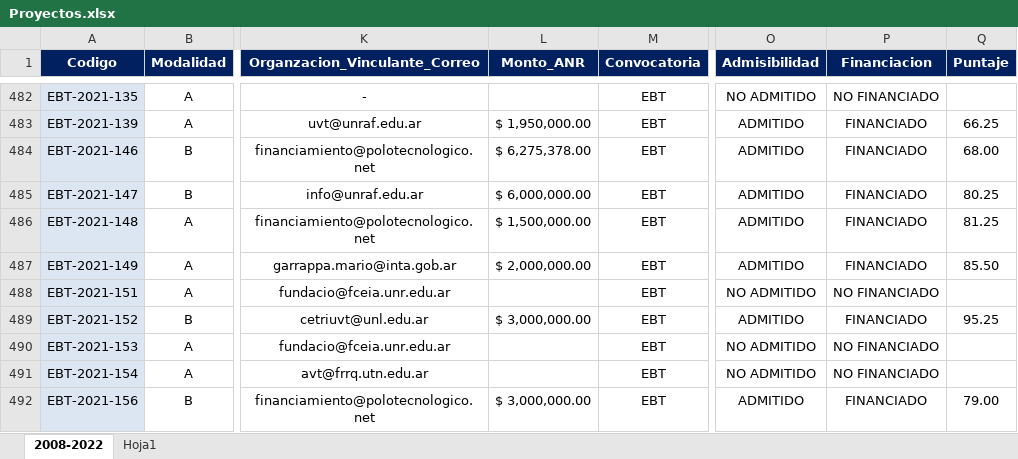
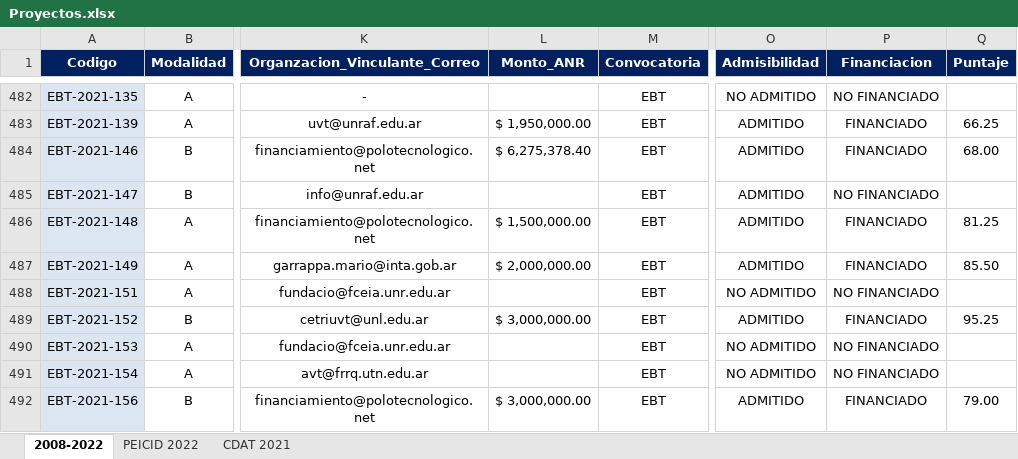
Before and after one commit to maty670/BaseDeDatos, an Excel workbook: TABLAS EXCEL/Proyectos/Proyectos.xlsx, sheet 2008-2022, drawn as a sheet; only a part is shown, gaps mark what is left out; values as stored, in another font and other column widths than the file's, no borders; conditional formats not drawn; the diff names each change by its address in the sheet, - before the commit and + after, or states it on an @@ line.

```diff
--- a/TABLAS EXCEL/Proyectos/Proyectos.xlsx (sheet 2008-2022)
+++ b/TABLAS EXCEL/Proyectos/Proyectos.xlsx (sheet 2008-2022)
-sheet tab: Hoja1
+sheet tab: PEICID 2022
+sheet tab: CDAT 2021
-L484 (Monto_ANR): $ 6,275,378.00
+L484 (Monto_ANR): $ 6,275,378.40
-L485 (Monto_ANR): $ 6,000,000.00
+L485 (Monto_ANR): (empty)
-P485 (Financiacion): FINANCIADO
+P485 (Financiacion): NO FINANCIADO
-Q485 (Puntaje): 80.25
+Q485 (Puntaje): (empty)
```
Also changed, not shown: 4 other files.
